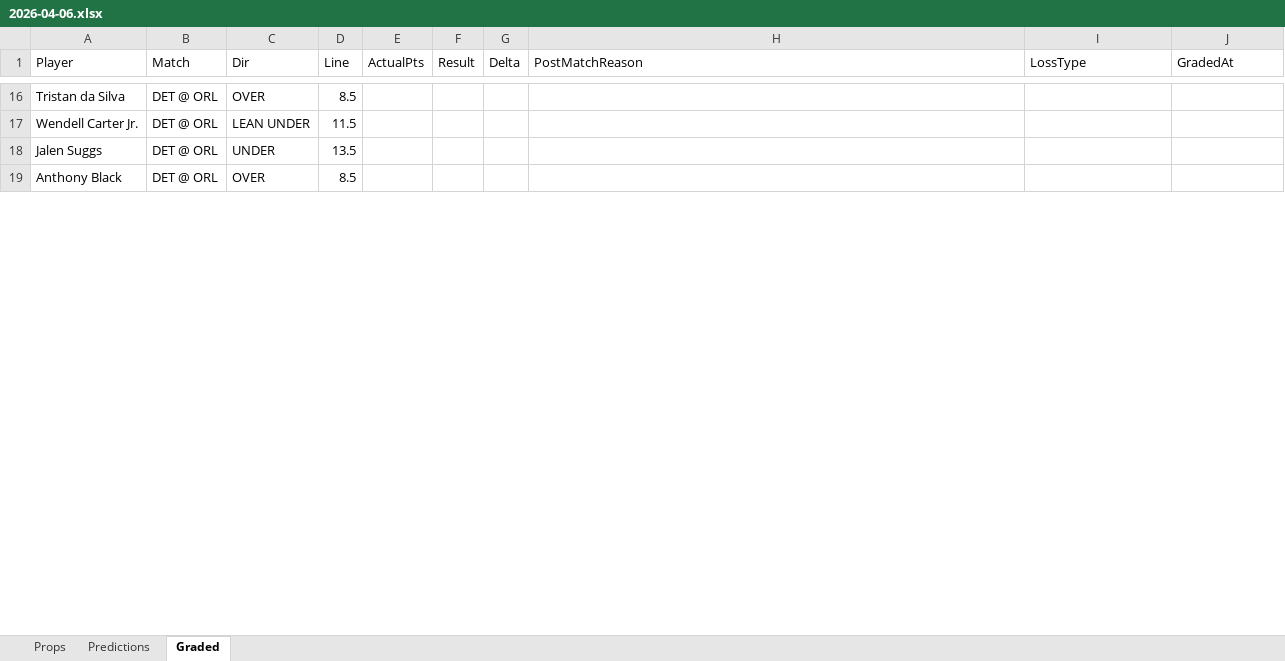
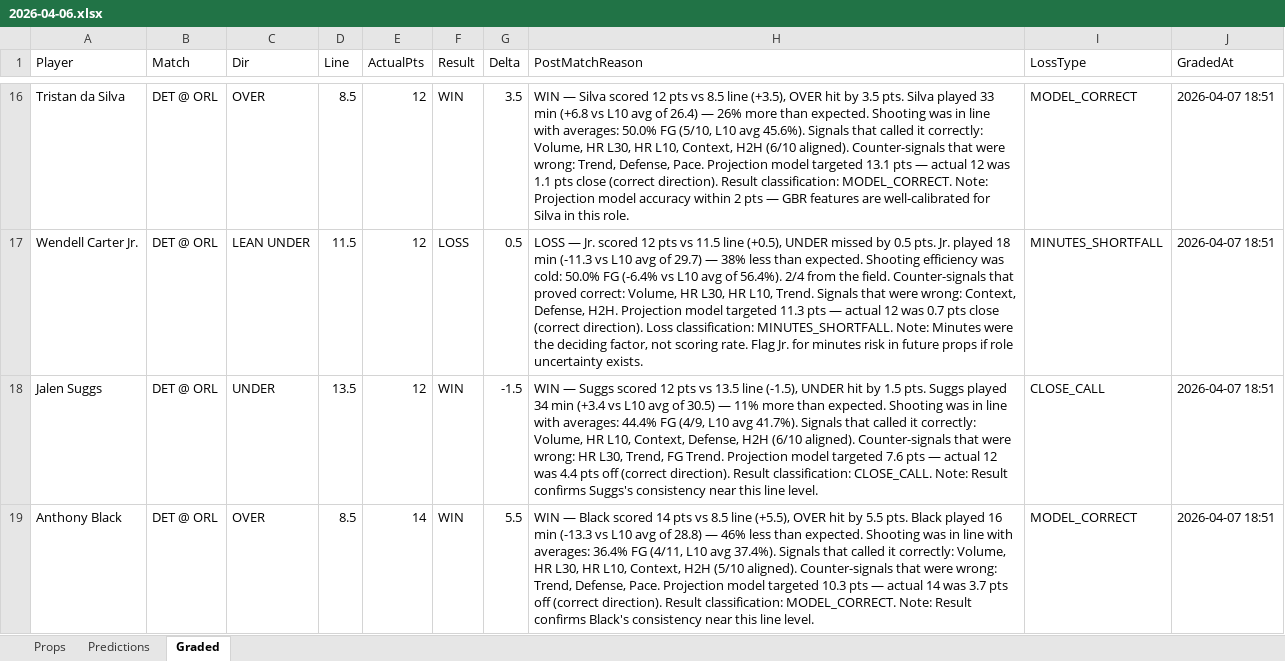
Before and after one commit to iamwerewolf1007/PropEdgeV11.0, an Excel workbook: daily/2026-04-06.xlsx, sheet Graded, drawn as a sheet; only a part is shown, gaps mark what is left out; values as stored, in another font and other column widths than the file's, no cell formats; the diff covers the shown part only; the diff names each change by its address in the sheet, - before the commit and + after, or states it on an @@ line.

Commit message:
B0: grade 2026-04-06

```diff
--- a/daily/2026-04-06.xlsx (sheet Graded)
+++ b/daily/2026-04-06.xlsx (sheet Graded)
-E16:E18 (ActualPts): (empty)
+E16:E18 (ActualPts): 12
-F16 (Result): (empty)
+F16 (Result): WIN
-G16 (Delta): (empty)
+G16 (Delta): 3.5
-H16 (PostMatchReason): (empty)
+H16 (PostMatchReason): WIN — Silva scored 12 pts vs 8.5 line (+3.5), OVER hit by 3.5 pts. Silva played 33 min (+6.8 vs L10 avg of 26.4) — 26% more than expected. Shooting was in line with averages: 50.0% FG (5/10, L10 avg 45.6%). Signals that called it correctly: Volume, HR L30, HR L10, Context, H2H (6/10 aligned). Counter-signals that were wrong: Trend, Defense, Pace. Projection model targeted 13.1 pts — actual 12 was 1.1 pts close (correct direction). Result classification: MODEL_CORRECT. Note: Projection model accuracy within 2 pts — GBR features are well-calibrated for Silva in this role.
-I16 (LossType): (empty)
+I16 (LossType): MODEL_CORRECT
-J16:J19 (GradedAt): (empty)
+J16:J19 (GradedAt): 2026-04-07 18:51
-F17 (Result): (empty)
+F17 (Result): LOSS
-G17 (Delta): (empty)
+G17 (Delta): 0.5
-H17 (PostMatchReason): (empty)
+H17 (PostMatchReason): LOSS — Jr. scored 12 pts vs 11.5 line (+0.5), UNDER missed by 0.5 pts. Jr. played 18 min (-11.3 vs L10 avg of 29.7) — 38% less than expected. Shooting efficiency was cold: 50.0% FG (-6.4% vs L10 avg of 56.4%). 2/4 from the field. Counter-signals that proved correct: Volume, HR L30, HR L10, Trend. Signals that were wrong: Context, Defense, H2H. Projection model targeted 11.3 pts — actual 12 was 0.7 pts close (correct direction). Loss classification: MINUTES_SHORTFALL. Note: Minutes were the deciding factor, not scoring rate. Flag Jr. for minutes risk in future props if role uncertainty exists.
-I17 (LossType): (empty)
+I17 (LossType): MINUTES_SHORTFALL
-F18:F19 (Result): (empty)
+F18:F19 (Result): WIN
-G18 (Delta): (empty)
+G18 (Delta): -1.5
-H18 (PostMatchReason): (empty)
+H18 (PostMatchReason): WIN — Suggs scored 12 pts vs 13.5 line (-1.5), UNDER hit by 1.5 pts. Suggs played 34 min (+3.4 vs L10 avg of 30.5) — 11% more than expected. Shooting was in line with averages: 44.4% FG (4/9, L10 avg 41.7%). Signals that called it correctly: Volume, HR L10, Context, Defense, H2H (6/10 aligned). Counter-signals that were wrong: HR L30, Trend, FG Trend. Projection model targeted 7.6 pts — actual 12 was 4.4 pts off (correct direction). Result classification: CLOSE_CALL. Note: Result confirms Suggs's consistency near this line level.
-I18 (LossType): (empty)
+I18 (LossType): CLOSE_CALL
-E19 (ActualPts): (empty)
+E19 (ActualPts): 14
-G19 (Delta): (empty)
+G19 (Delta): 5.5
-H19 (PostMatchReason): (empty)
+H19 (PostMatchReason): WIN — Black scored 14 pts vs 8.5 line (+5.5), OVER hit by 5.5 pts. Black played 16 min (-13.3 vs L10 avg of 28.8) — 46% less than expected. Shooting was in line with averages: 36.4% FG (4/11, L10 avg 37.4%). Signals that called it correctly: Volume, HR L30, HR L10, Context, H2H (5/10 aligned). Counter-signals that were wrong: Trend, Defense, Pace. Projection model targeted 10.3 pts — actual 14 was 3.7 pts off (correct direction). Result classification: MODEL_CORRECT. Note: Result confirms Black's consistency near this line level.
-I19 (LossType): (empty)
+I19 (LossType): MODEL_CORRECT
```
Also changed, not shown: 330 edited cells elsewhere in this sheet, cell formats, 6 other files.
